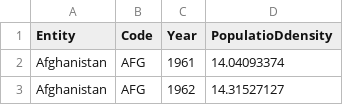
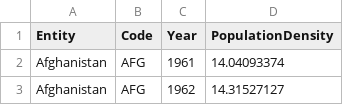
Before and after one commit to ErichRyanK/geo380l, a CSV file: population-density.csv, drawn as a sheet; only a part is shown.

Commit message:
Update population-density.csv

```diff
--- a/population-density.csv
+++ b/population-density.csv
@@ -1,2 +1,2 @@
-Entity,Code,Year,PopulatioDdensity
+Entity,Code,Year,PopulationDensity
 Afghanistan,AFG,1961,14.04093374
```
